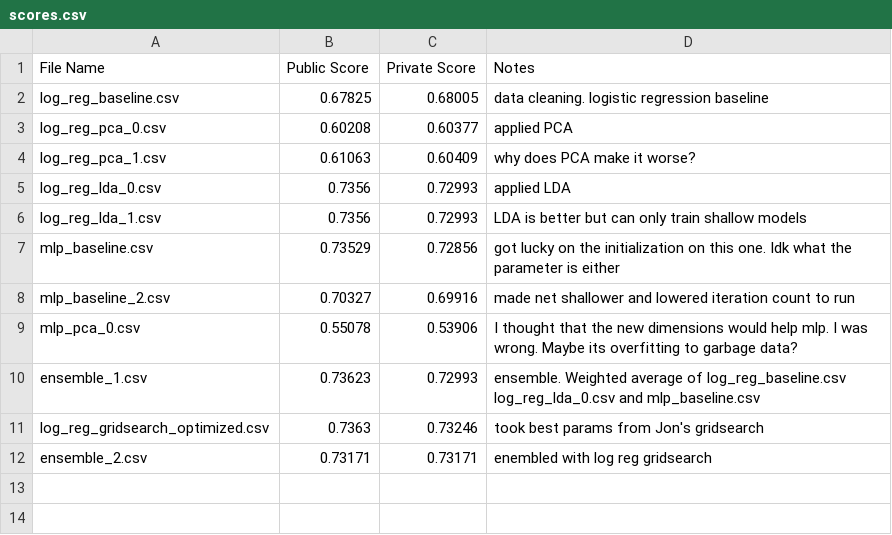
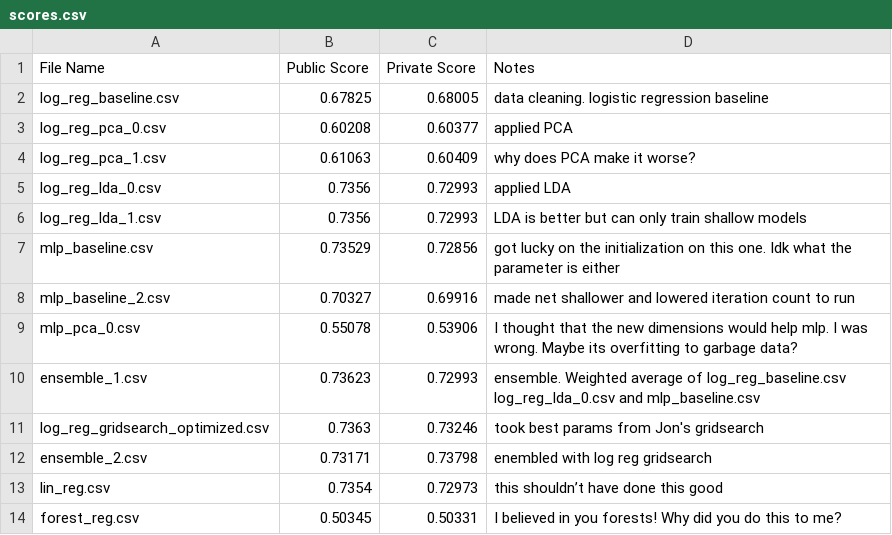
Before and after one commit to jharris07/defaultrisks, a CSV file: results/scores.csv, drawn as a sheet; the diff names each change by its address in the sheet, - before the commit and + after, or states it on an @@ line.

```diff
--- a/results/scores.csv
+++ b/results/scores.csv
-C12 (Private Score): 0.73171
+C12 (Private Score): 0.73798
+row 13: lin_reg.csv | 0.7354 | 0.72973 | this shouldn’t have done this good
+row 14: forest_reg.csv | 0.50345 | 0.50331 | I believed in you forests! Why did you do this to me?
```
Also changed, not shown: 3 other files.
